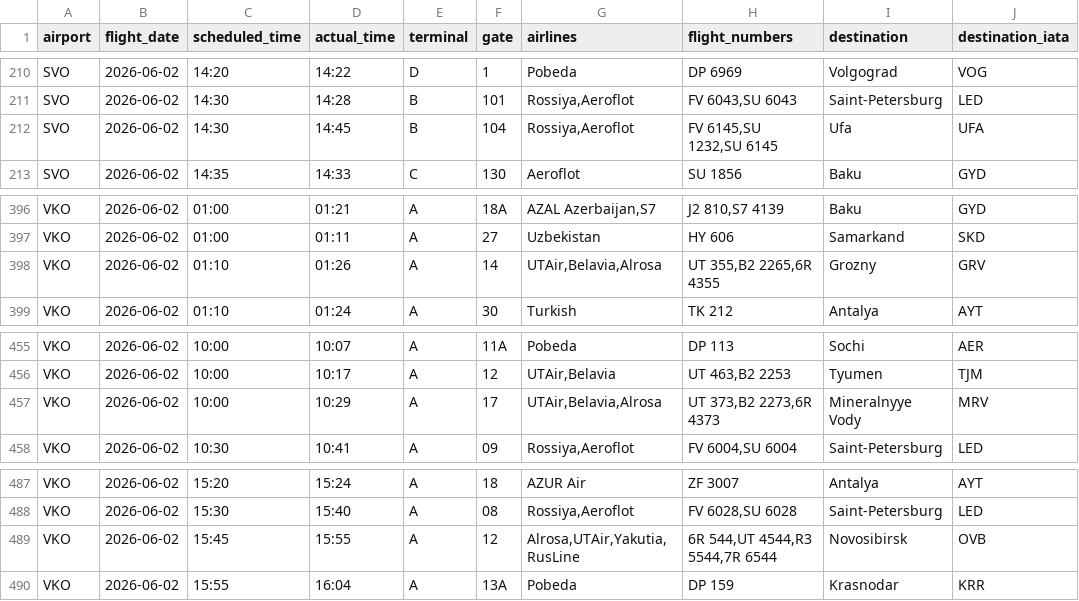
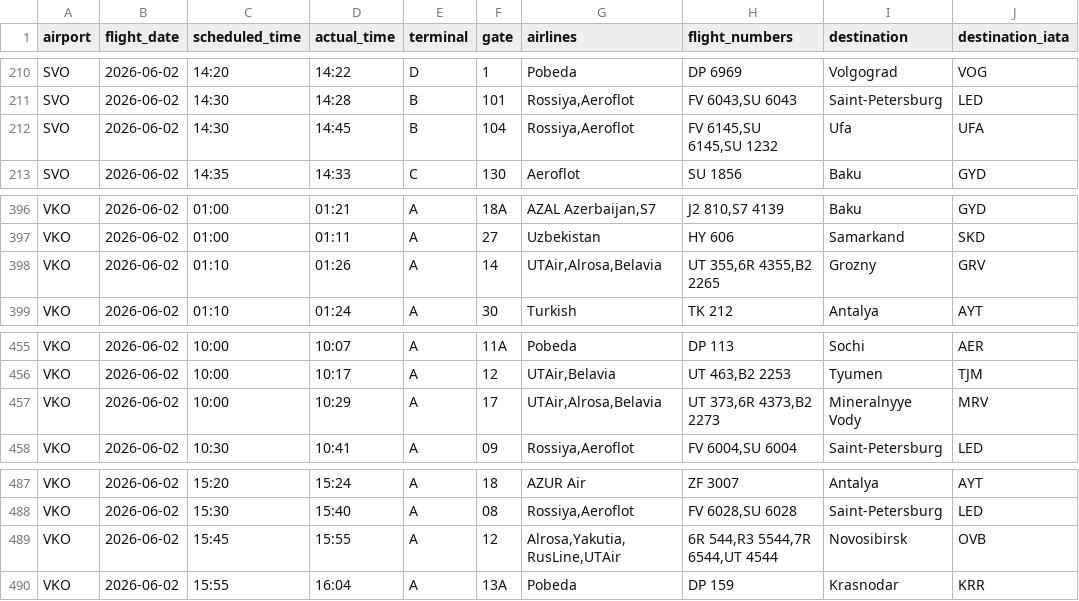
Before and after one commit to vitdmit/moscow-airports-botCLaude, a CSV file: data/daily/2026-06-02.csv, drawn as a sheet; only a part is shown, gaps mark what is left out.

```diff
--- a/data/daily/2026-06-02.csv
+++ b/data/daily/2026-06-02.csv
@@ -211,3 +211,3 @@ SVO,2026-06-02,14:20,14:22,D,1,Pobeda,DP 6969,Volgograd,VOG
 SVO,2026-06-02,14:30,14:28,B,101,"Rossiya,Aeroflot","FV 6043,SU 6043",Saint-Petersburg,LED
-SVO,2026-06-02,14:30,14:45,B,104,"Rossiya,Aeroflot","FV 6145,SU 1232,SU 6145",Ufa,UFA
+SVO,2026-06-02,14:30,14:45,B,104,"Rossiya,Aeroflot","FV 6145,SU 6145,SU 1232",Ufa,UFA
 SVO,2026-06-02,14:35,14:33,C,130,Aeroflot,SU 1856,Baku,GYD
@@ -397,3 +397,3 @@ VKO,2026-06-02,01:00,01:21,A,18A,"AZAL Azerbaijan,S7","J2 810,S7 4139",Baku,GYD
 VKO,2026-06-02,01:00,01:11,A,27,Uzbekistan,HY 606,Samarkand,SKD
-VKO,2026-06-02,01:10,01:26,A,14,"UTAir,Belavia,Alrosa","UT 355,B2 2265,6R 4355",Grozny,GRV
+VKO,2026-06-02,01:10,01:26,A,14,"UTAir,Alrosa,Belavia","UT 355,6R 4355,B2 2265",Grozny,GRV
 VKO,2026-06-02,01:10,01:24,A,30,Turkish,TK 212,Antalya,AYT
@@ -456,3 +456,3 @@ VKO,2026-06-02,10:00,10:07,A,11A,Pobeda,DP 113,Sochi,AER
 VKO,2026-06-02,10:00,10:17,A,12,"UTAir,Belavia","UT 463,B2 2253",Tyumen,TJM
-VKO,2026-06-02,10:00,10:29,A,17,"UTAir,Belavia,Alrosa","UT 373,B2 2273,6R 4373",Mineralnyye Vody,MRV
+VKO,2026-06-02,10:00,10:29,A,17,"UTAir,Alrosa,Belavia","UT 373,6R 4373,B2 2273",Mineralnyye Vody,MRV
 VKO,2026-06-02,10:30,10:41,A,09,"Rossiya,Aeroflot","FV 6004,SU 6004",Saint-Petersburg,LED
@@ -488,3 +488,3 @@ VKO,2026-06-02,15:20,15:24,A,18,AZUR Air,ZF 3007,Antalya,AYT
 VKO,2026-06-02,15:30,15:40,A,08,"Rossiya,Aeroflot","FV 6028,SU 6028",Saint-Petersburg,LED
-VKO,2026-06-02,15:45,15:55,A,12,"Alrosa,UTAir,Yakutia,RusLine","6R 544,UT 4544,R3 5544,7R 6544",Novosibirsk,OVB
+VKO,2026-06-02,15:45,15:55,A,12,"Alrosa,Yakutia,RusLine,UTAir","6R 544,R3 5544,7R 6544,UT 4544",Novosibirsk,OVB
 VKO,2026-06-02,15:55,16:04,A,13A,Pobeda,DP 159,Krasnodar,KRR
```
Also changed, not shown: data/daily/2026-06-18.csv, data/daily/2026-06-20.csv, 1 other file.
